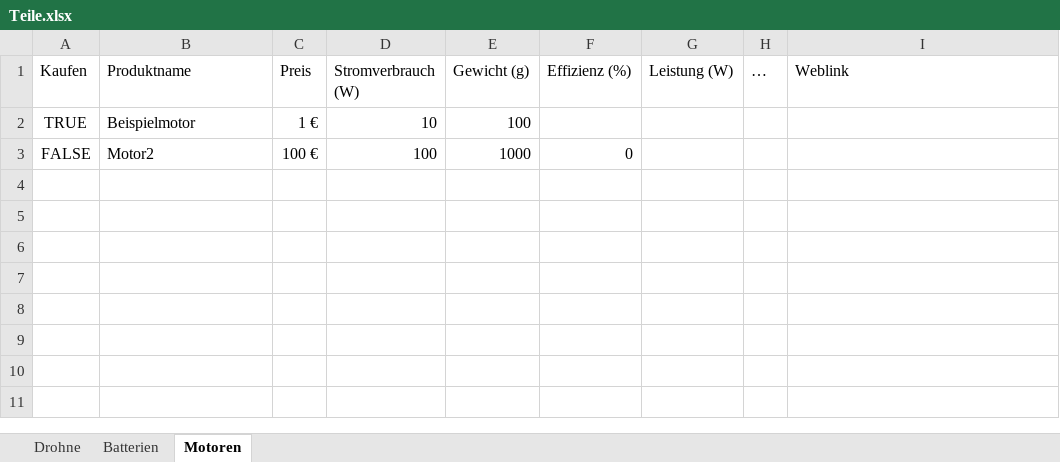
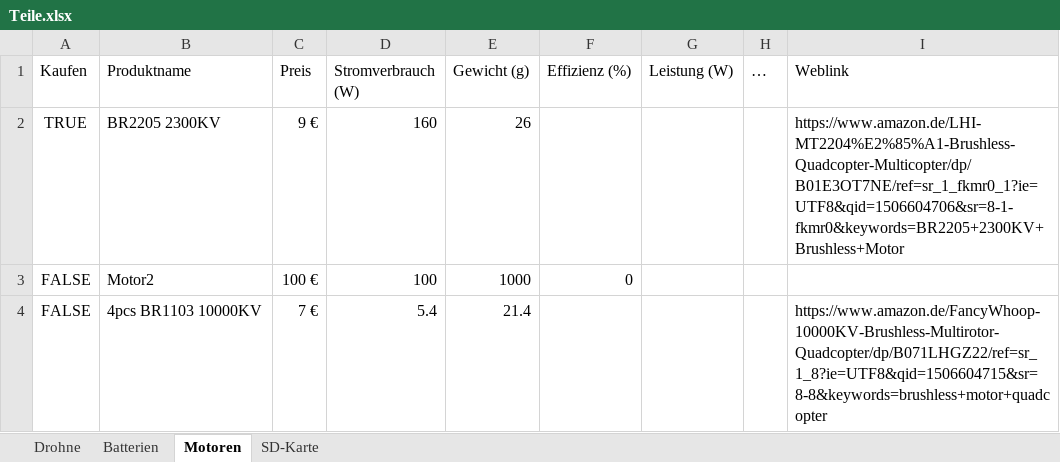
Before and after one commit to KoehlerT/Drohne, an Excel workbook: Teile.xlsx, sheet Motoren, drawn as a sheet; values as stored, in another font and other column widths than the file's, no borders; removed rows and columns are numbered as before the commit, all else as after; the diff names each change by its address in the sheet, - before the commit and + after, or states it on an @@ line.

```diff
--- a/Teile.xlsx (sheet Motoren)
+++ b/Teile.xlsx (sheet Motoren)
+sheet tab: SD-Karte
-row 2: TRUE | Beispielmotor | 1 € | 10 | 100
+row 2: TRUE | BR2205 2300KV | 9 € | 160 | 26 |  |  |  | https://www.amazon.de/LHI-MT2204%E2%85%A1-Brushless-Quadcopter-Multicopter/dp/B01E3OT7NE/ref=sr_1_fkmr0_1?ie=UTF8&qid=1506604706&sr=8-1-fkmr0&keywords=BR2205+2300KV+Brushless+Motor
+row 4: FALSE | 4pcs BR1103 10000KV | 7 € | 5.4 | 21.4 |  |  |  | https://www.amazon.de/FancyWhoop-10000KV-Brushless-Multirotor-Quadcopter/dp/B071LHGZ22/ref=sr_1_8?ie=UTF8&qid=1506604715&sr=8-8&keywords=brushless+motor+quadcopter
```
Also changed, not shown: sheet Batterien, sheet Drohne.
